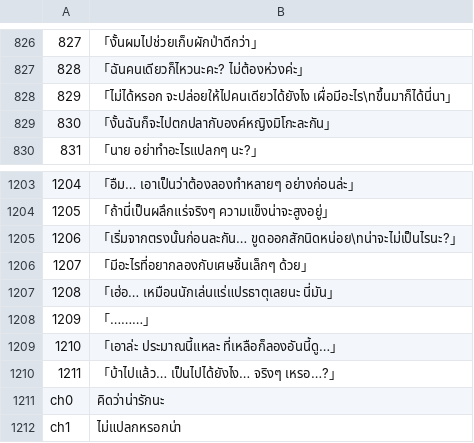
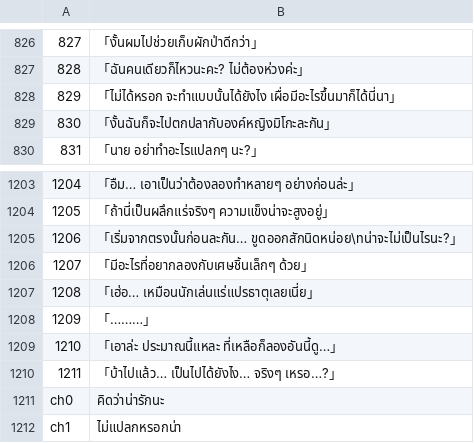
Before and after one commit to Jiranon-K/senrenbanka-thai, a TSV file: thai_work/th/010.tsv, drawn as a sheet; only a part is shown, gaps mark what is left out.

Commit message:
fix(translation): rewrite seven lines the v1.4 revision left stiff
765 lines grew by more than 30% in the revision. A random sample of 60 was
judged blind, original against rewrite, with the Japanese: the Arbiter chose
the rewrite on 43 and the original on 17; a second judge chose the rewrite
on 48, called 9 the same and chose the original on 3, and found one line
where both are poor. The two agree on the original for 3 lines.

Changed here: two of those three lines (205:270 used an archaic male
particle for an ordinary polite denial, 302:355 finished a sentence the
Japanese leaves trailing); 010:829, where the rewrite named a detail the
Japanese does not; and the four lines an outside review named, each checked
against the Japanese (010:1208 restored to the original, 013:178, 418:305,
310:887). The third agreed line, 010:308, was fixed with the line-break
change. 416:451 and 009:450 carry a pun and stay for the owner.

Verified: python -m tools.review lint reports 0 major after the change.
The sample says about one grown line in twenty is clearly worse, so the
other 705 lines were not touched.

```diff
--- a/thai_work/th/010.tsv
+++ b/thai_work/th/010.tsv
@@ -827,3 +827,3 @@
 828	「ฉันคนเดียวก็ไหวนะคะ? ไม่ต้องห่วงค่ะ」
-829	「ไม่ได้หรอก จะปล่อยให้ไปคนเดียวได้ยังไง เผื่อมีอะไร\nขึ้นมาก็ได้นี่นา」
+829	「ไม่ได้หรอก จะทำแบบนั้นได้ยังไง เผื่อมีอะไรขึ้นมาก็ได้นี่นา」
 830	「งั้นฉันก็จะไปตกปลากับองค์หญิงมิโกะละกัน」
@@ -1206,3 +1206,3 @@
 1207	「มีอะไรที่อยากลองกับเศษชิ้นเล็กๆ ด้วย」
-1208	「เฮ่อ… เหมือนนักเล่นแร่แปรธาตุเลยนะ นี่มัน」
+1208	「เฮ่อ… เหมือนนักเล่นแร่แปรธาตุเลยเนี่ย」
 1209	「………」
```
Also changed, not shown: thai_work/th/013.tsv, thai_work/th/205.tsv, 3 other files.
